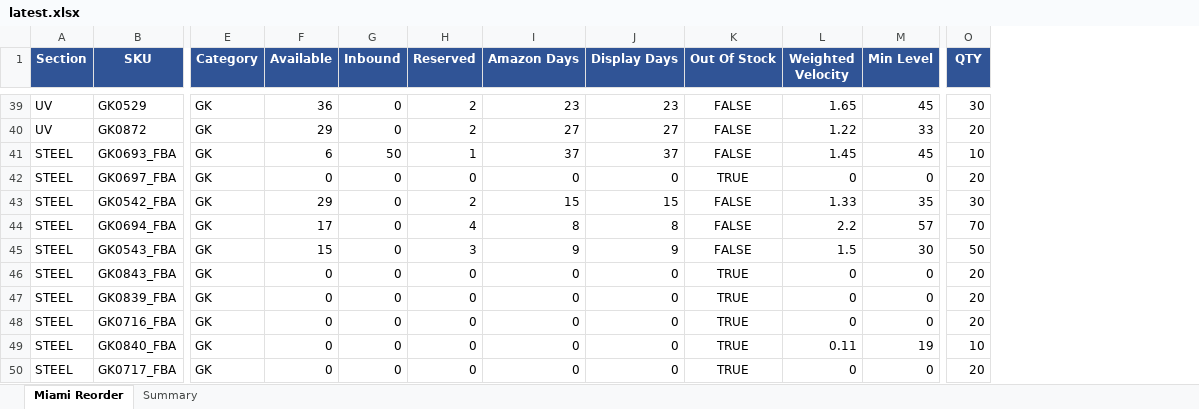
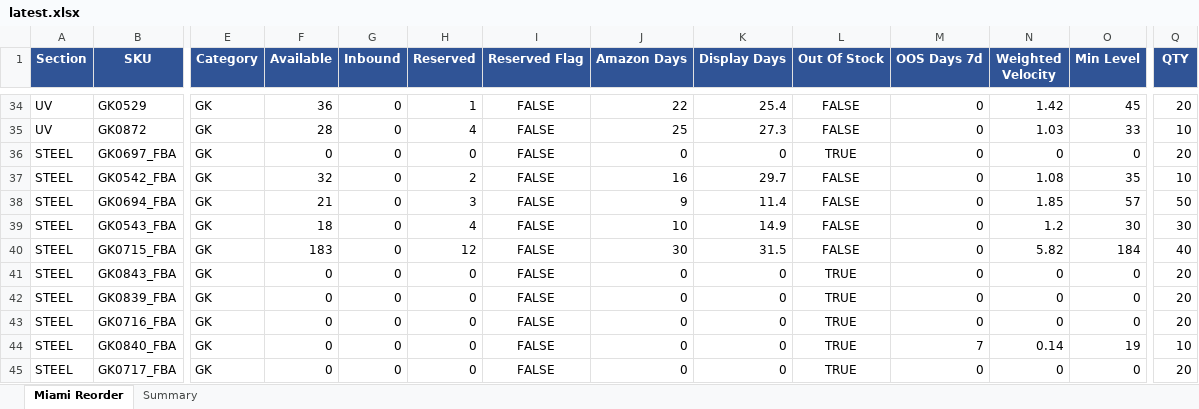
Before and after one commit to frolovdo/bodyj4you, an Excel workbook: miami-dashboard/public/data/latest.xlsx, sheet Miami Reorder, drawn as a sheet; only a part is shown, gaps mark what is left out; values as stored, in another font and other column widths than the file's, no borders; charts and pictures not drawn; removed rows and columns are numbered as before the commit, all else as after; rows hold the shown columns only; the diff covers the shown part only; the diff names each change by its address in the sheet, - before the commit and + after, or states it on an @@ line.

```diff
--- a/miami-dashboard/public/data/latest.xlsx (sheet Miami Reorder)
+++ b/miami-dashboard/public/data/latest.xlsx (sheet Miami Reorder)
+column I (Reserved Flag), rows 34-39: all FALSE; rows 41-45: all FALSE
+column M (OOS Days 7d), rows 34-39: all 0; rows 41-45: 0 | 0 | 0 | 7 | 0
-H34 (Reserved): 2
+H34 (Reserved): 1
-J34 (Amazon Days): 23
+J34 (Amazon Days): 22
-K34 (Display Days): 23
+K34 (Display Days): 25.4
-N34 (Weighted Velocity): 1.65
+N34 (Weighted Velocity): 1.42
-Q34 (QTY): 30
+Q34 (QTY): 20
-F35 (Available): 29
+F35 (Available): 28
-H35 (Reserved): 2
+H35 (Reserved): 4
-J35 (Amazon Days): 27
+J35 (Amazon Days): 25
-K35 (Display Days): 27
+K35 (Display Days): 27.3
-N35 (Weighted Velocity): 1.22
+N35 (Weighted Velocity): 1.03
-Q35 (QTY): 20
+Q35 (QTY): 10
-row 41: STEEL | GK0693_FBA | GK | 6 | 50 | 1 | 37 | 37 | FALSE | 1.45 | 45 | 10
-F37 (Available): 29
+F37 (Available): 32
-J37 (Amazon Days): 15
+J37 (Amazon Days): 16
-K37 (Display Days): 15
+K37 (Display Days): 29.7
-N37 (Weighted Velocity): 1.33
+N37 (Weighted Velocity): 1.08
-Q37 (QTY): 30
+Q37 (QTY): 10
-F38 (Available): 17
+F38 (Available): 21
-H38 (Reserved): 4
+H38 (Reserved): 3
-J38 (Amazon Days): 8
+J38 (Amazon Days): 9
-K38 (Display Days): 8
+K38 (Display Days): 11.4
-N38 (Weighted Velocity): 2.2
+N38 (Weighted Velocity): 1.85
-Q38 (QTY): 70
+Q38 (QTY): 50
-F39 (Available): 15
+F39 (Available): 18
-H39 (Reserved): 3
+H39 (Reserved): 4
-J39 (Amazon Days): 9
+J39 (Amazon Days): 10
-K39 (Display Days): 9
+K39 (Display Days): 14.9
-N39 (Weighted Velocity): 1.5
+N39 (Weighted Velocity): 1.2
-Q39 (QTY): 50
+Q39 (QTY): 30
+row 40: STEEL | GK0715_FBA | GK | 183 | 0 | 12 | FALSE | 30 | 31.5 | FALSE | 0 | 5.82 | 184 | 40
-N44 (Weighted Velocity): 0.11
+N44 (Weighted Velocity): 0.14
```
Also changed, not shown: 5 added rows, 10 removed rows and 109 edited cells elsewhere in this sheet, sheet Summary, charts or pictures, china-dashboard/public/data/latest.xlsx, 2 other files.
